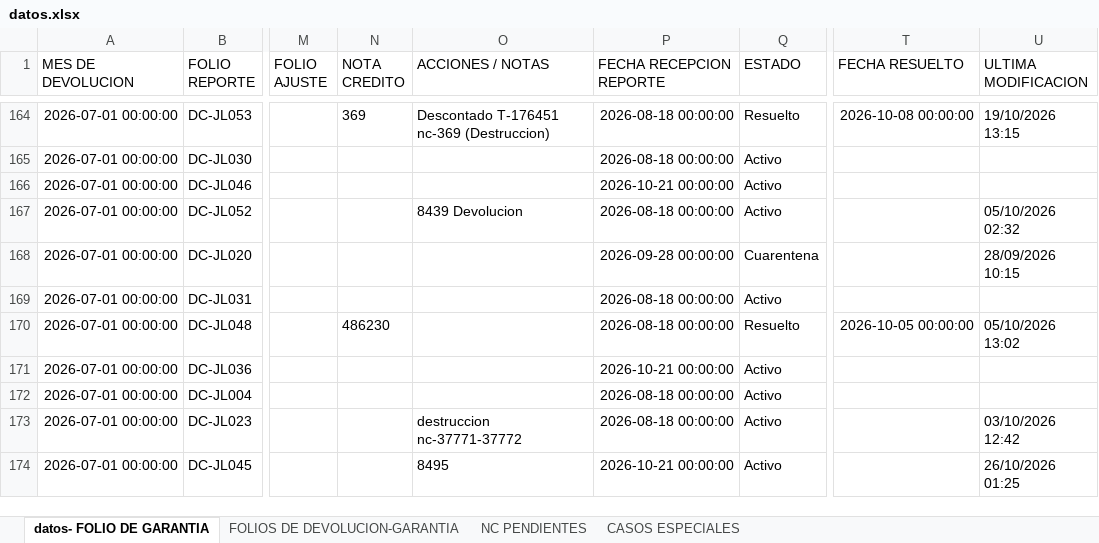
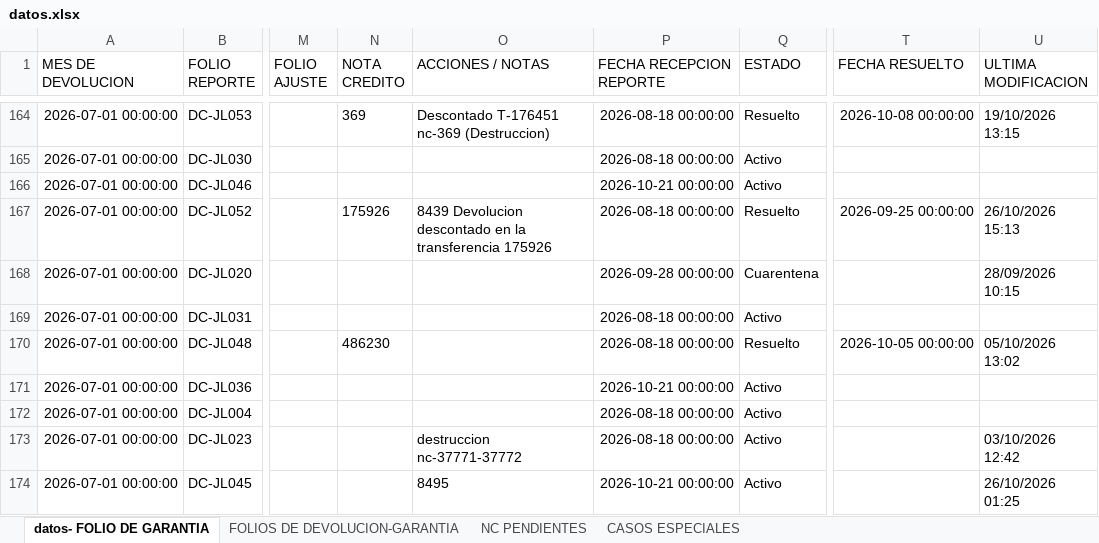
Before and after one commit to ftrevinor001-tr/dashboard-reclamaciones, an Excel workbook: datos.xlsx, sheet datos- FOLIO DE GARANTIA, drawn as a sheet; only a part is shown, gaps mark what is left out; values as stored, in another font and other column widths than the file's, no borders; the diff names each change by its address in the sheet, - before the commit and + after, or states it on an @@ line.

Commit message:
Garantía DC-JL052: Folio marcado como RESUELTO (con NC, fecha cierre 25/09/2026)

```diff
--- a/datos.xlsx (sheet datos- FOLIO DE GARANTIA)
+++ b/datos.xlsx (sheet datos- FOLIO DE GARANTIA)
-N167 (NOTA CREDITO): (empty)
+N167 (NOTA CREDITO): 175926
-O167 (ACCIONES / NOTAS): 8439 Devolucion
+O167 (ACCIONES / NOTAS): 8439 Devolucion descontado en la transferencia 175926
-Q167 (ESTADO): Activo
+Q167 (ESTADO): Resuelto
-T167 (FECHA RESUELTO): (empty)
+T167 (FECHA RESUELTO): 2026-09-25 00:00:00
-U167 (ULTIMA MODIFICACION): 05/10/2026 02:32
+U167 (ULTIMA MODIFICACION): 26/10/2026 15:13
```
